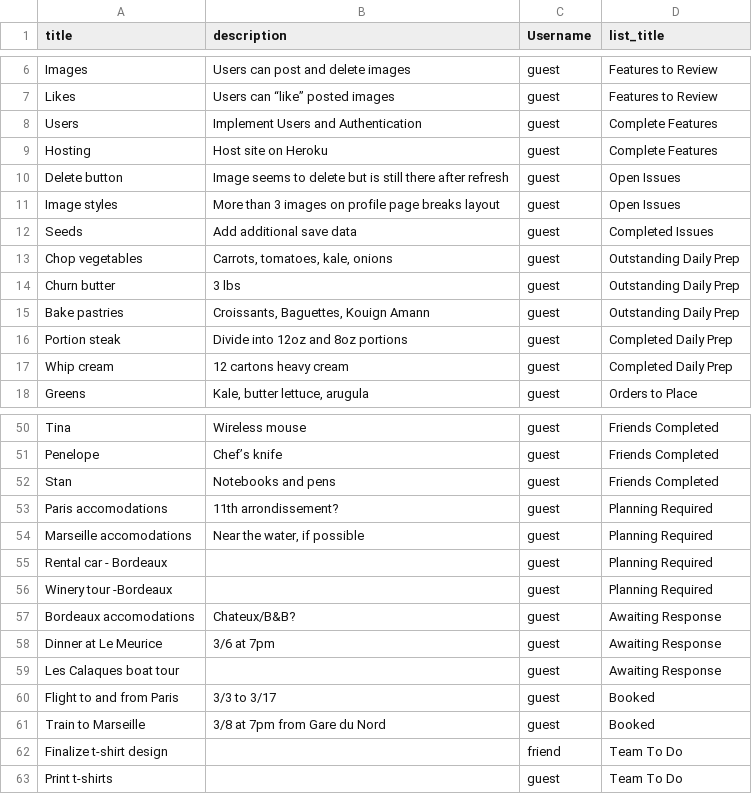
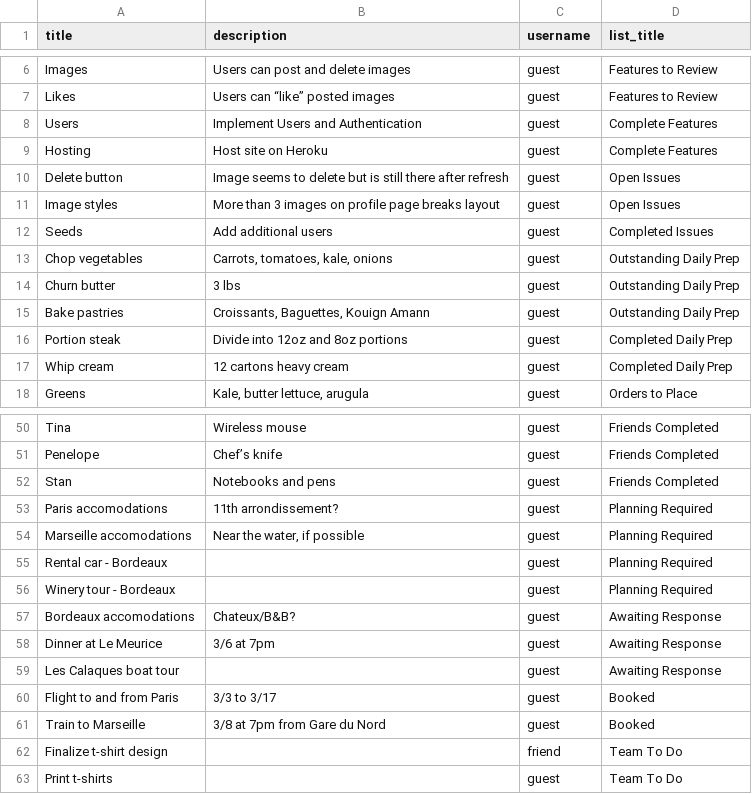
Before and after one commit to jwoldan/collaboardate, a CSV file: db/csv/cards.csv, drawn as a sheet; only a part is shown, gaps mark what is left out; the diff names each change by its address in the sheet, - before the commit and + after, or states it on an @@ line.

Commit message:
Update seed data to include comments

```diff
--- a/db/csv/cards.csv
+++ b/db/csv/cards.csv
-C1: Username
+C1: username
-B12 (description): Add additional save data
+B12 (description): Add additional users
-A56 (title): Winery tour -Bordeaux
+A56 (title): Winery tour - Bordeaux
```
Also changed, not shown: 2 other files.
